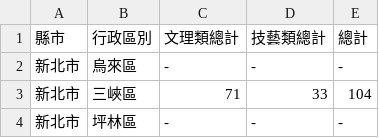
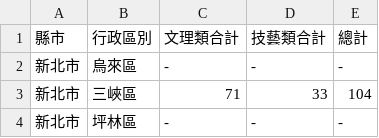
Before and after one commit to 41071119H-Irene/LAT, a CSV file: W2/new Taipei.csv, drawn as a sheet; only a part is shown.

```diff
--- a/W2/new Taipei.csv
+++ b/W2/new Taipei.csv
@@ -1,2 +1,2 @@
-縣市,行政區別,文理類總計,技藝類總計,總計
+縣市,行政區別,文理類合計,技藝類合計,總計
 新北市,烏來區,-,-,-
```
Also changed, not shown: 1 other file.
